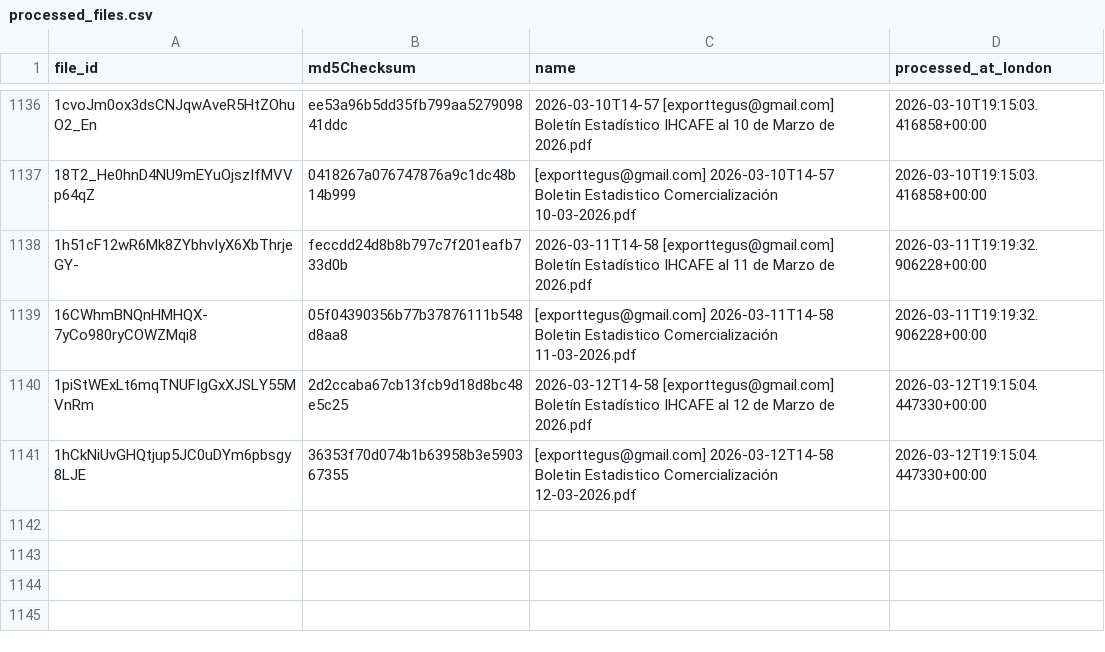
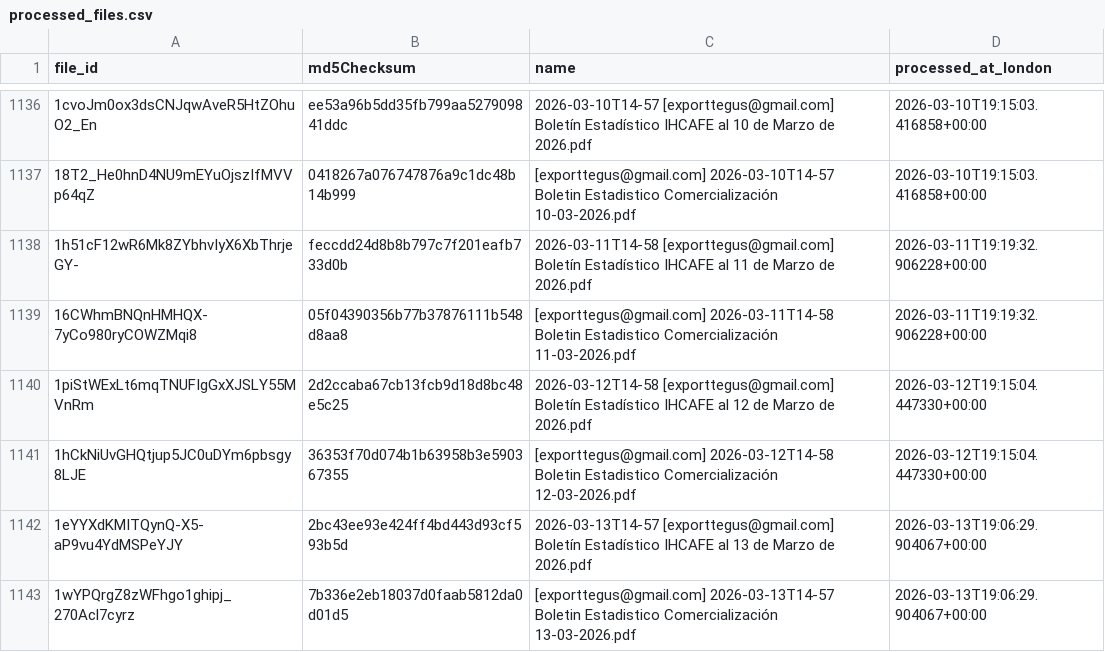
Before and after one commit to JuanDBeltranP/_r, a CSV file: outputs/historical/processed_files.csv, drawn as a sheet; only a part is shown, gaps mark what is left out; the diff names each change by its address in the sheet, - before the commit and + after, or states it on an @@ line.

```diff
--- a/outputs/historical/processed_files.csv
+++ b/outputs/historical/processed_files.csv
+row 1142: 1eYYXdKMITQynQ-X5-aP9vu4YdMSPeYJY | 2bc43ee93e424ff4bd443d93cf593b5d | 2026-03-13T14-57 [exporttegus@gmail.com] Boletín Estadístico IHCAFE al 13 de Marzo de 2026.pdf | 2026-03-13T19:06:29.904067+00:00
+row 1143: 1wYPQrgZ8zWFhgo1ghipj_270Acl7cyrz | 7b336e2eb18037d0faab5812da0d01d5 | [exporttegus@gmail.com] 2026-03-13T14-57 Boletin Estadistico Comercialización 13-03-2026.pdf | 2026-03-13T19:06:29.904067+00:00
```
Also changed, not shown: outputs/latest/preflight_latest.csv, 3 other files.
